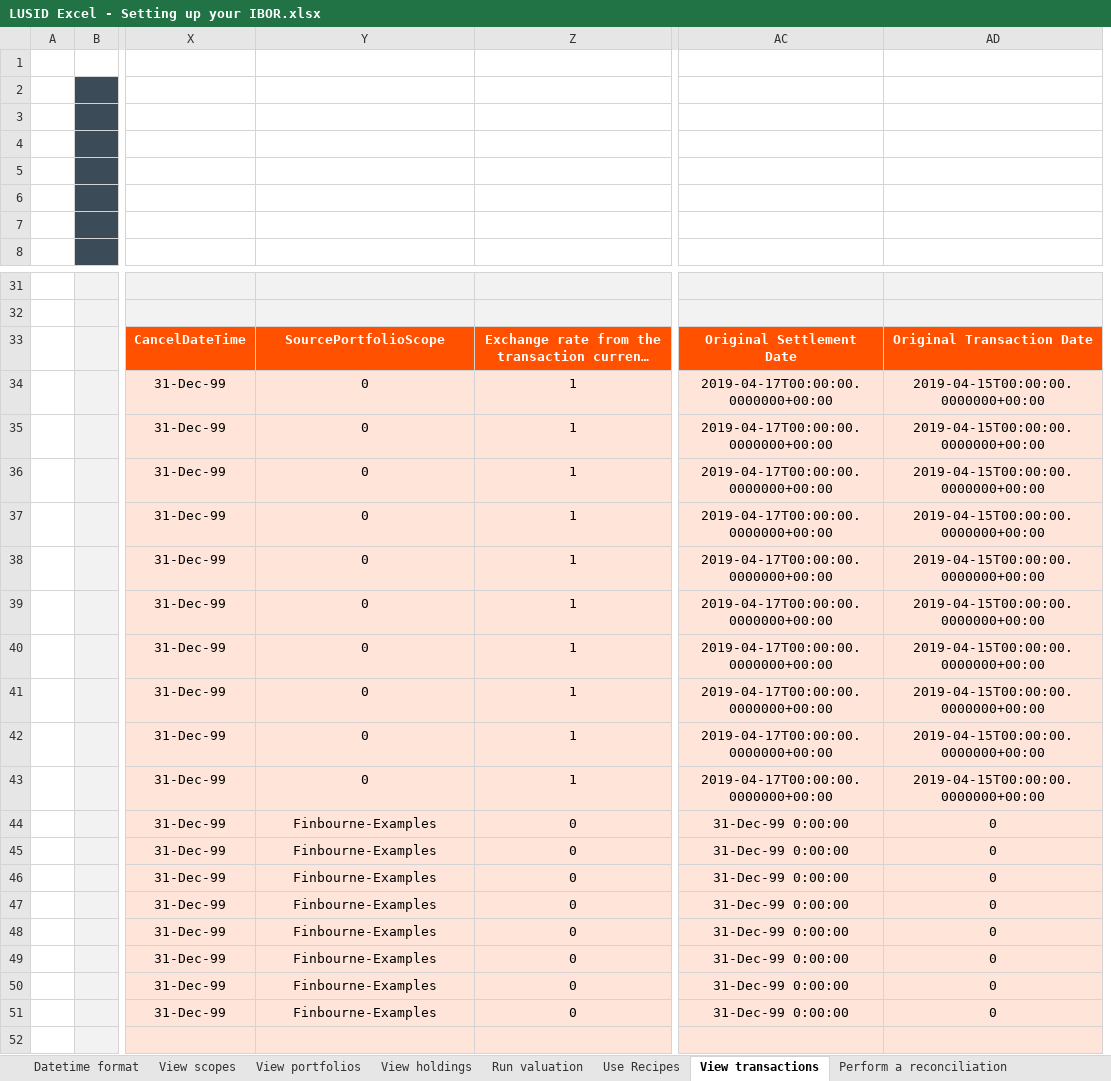
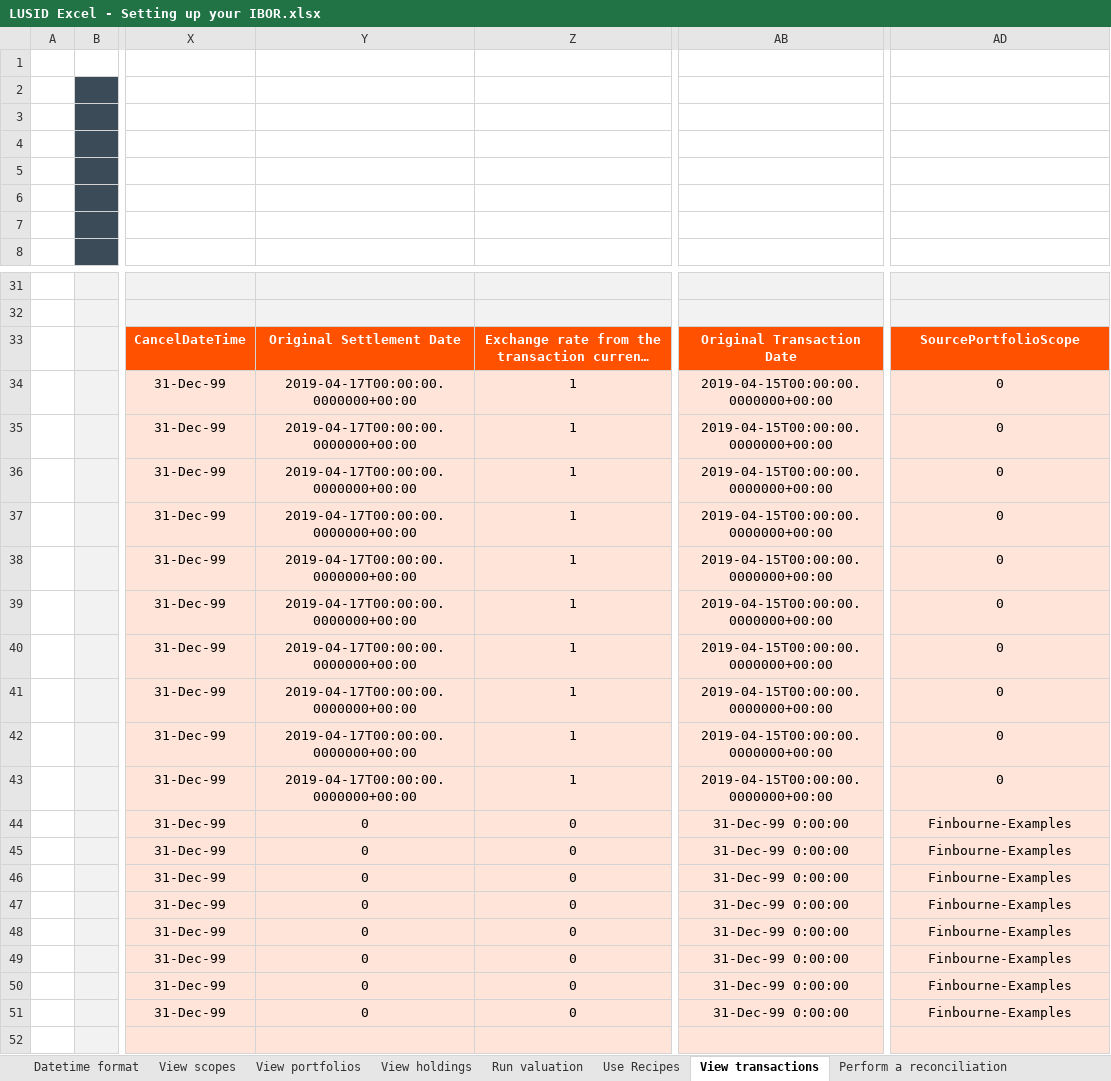
Before and after one commit to finbourne/sample-excel, an Excel workbook: LUSID Excel - Setting up your IBOR.xlsx, sheet View transactions, drawn as a sheet; only a part is shown, gaps mark what is left out; long unchanged cells end in …; values as stored, in another font and other column widths than the file's, no borders; charts and pictures not drawn; removed rows and columns are numbered as before the commit, all else as after; the diff names each change by its address in the sheet, - before the commit and + after, or states it on an @@ line.

```diff
--- a/LUSID Excel - Setting up your IBOR.xlsx (sheet View transactions)
+++ b/LUSID Excel - Setting up your IBOR.xlsx (sheet View transactions)
+column AB, rows 33-51: Original Transaction Date | 2019-04-15T00:00:00.0000000+00:00 | 2019-04-15T00:00:00.0000000+00:00 | 2019-04-15T00:00:00.0000000+00:00 | 2019-04-15T00:00:00.0000000+00:00 | 2019-04-15T00:00:00.0000000+00:00 | 2019-04-15T00:00:00.0000000+00:00 | 2019-04-15T00:00:00.0000000+00:00 | 2019-04-15T00:00:00.0000000+00:00 | 2019-04-15T00:00:00.0000000+00:00 | 2019-04-15T00:00:00.0000000+00:00 | 31-Dec-99 0:00:00 | 31-Dec-99 0:00:00 | 31-Dec-99 0:00:00 | 31-Dec-99 0:00:00 | 31-Dec-99 0:00:00 | 31-Dec-99 0:00:00 | 31-Dec-99 0:00:00 | 31-Dec-99 0:00:00
-column AC, rows 33-51: Original Settlement Date | 2019-04-17T00:00:00.0000000+00:00 | 2019-04-17T00:00:00.0000000+00:00 | 2019-04-17T00:00:00.0000000+00:00 | 2019-04-17T00:00:00.0000000+00:00 | 2019-04-17T00:00:00.0000000+00:00 | 2019-04-17T00:00:00.0000000+00:00 | 2019-04-17T00:00:00.0000000+00:00 | 2019-04-17T00:00:00.0000000+00:00 | 2019-04-17T00:00:00.0000000+00:00 | 2019-04-17T00:00:00.0000000+00:00 | 31-Dec-99 0:00:00 | 31-Dec-99 0:00:00 | 31-Dec-99 0:00:00 | 31-Dec-99 0:00:00 | 31-Dec-99 0:00:00 | 31-Dec-99 0:00:00 | 31-Dec-99 0:00:00 | 31-Dec-99 0:00:00
-Y33: SourcePortfolioScope
+Y33: Original Settlement Date
-AD33: Original Transaction Date
+AD33: SourcePortfolioScope
-Y34:Y43: 0
+Y34:Y43: 2019-04-17T00:00:00.0000000+00:00
-AD34:AD43: 2019-04-15T00:00:00.0000000+00:00
+AD34:AD43: 0
-Y44:Y51: Finbourne-Examples
+Y44:Y51: 0
-AD44:AD51: 0
+AD44:AD51: Finbourne-Examples
```
Also changed, not shown: sheet Use Recipes, sheet Run valuation, sheet View holdings, sheet View portfolios, sheet Perform a reconciliation, sheet Create portfolio group.
